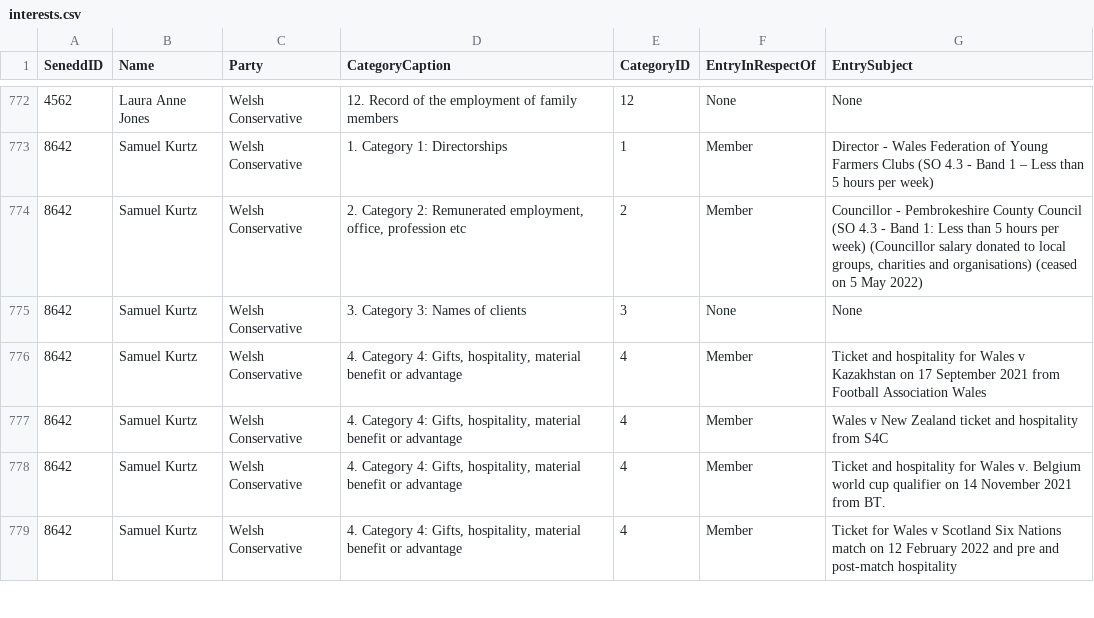
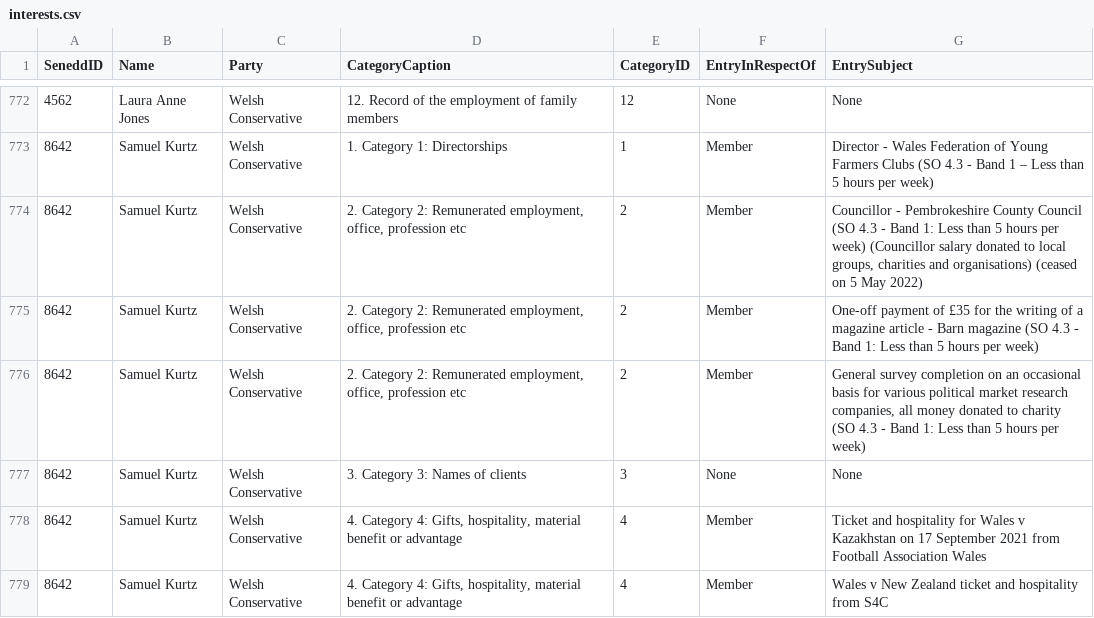
Before and after one commit to stupidpupil/senedd_scraper, a CSV file: interests.csv, drawn as a sheet; only a part is shown, gaps mark what is left out; the shorter side is filled out with more unchanged rows; the diff names each change by its address in the sheet, - before the commit and + after, or states it on an @@ line.

```diff
--- a/interests.csv
+++ b/interests.csv
+row 775: 8642 | Samuel Kurtz | Welsh Conservative | 2. Category 2: Remunerated employment, office, profession etc | 2 | Member | One-off payment of £35 for the writing of a magazine article - Barn magazine (SO 4.3 - Band 1: Less than 5 hours per week)
+row 776: 8642 | Samuel Kurtz | Welsh Conservative | 2. Category 2: Remunerated employment, office, profession etc | 2 | Member | General survey completion on an occasional basis for various political market research companies, all money donated to charity (SO 4.3 - Band 1: Less than 5 hours per week)
```
Also changed, not shown: registers_by_senedd_id/8642.csv, 1 other file.
